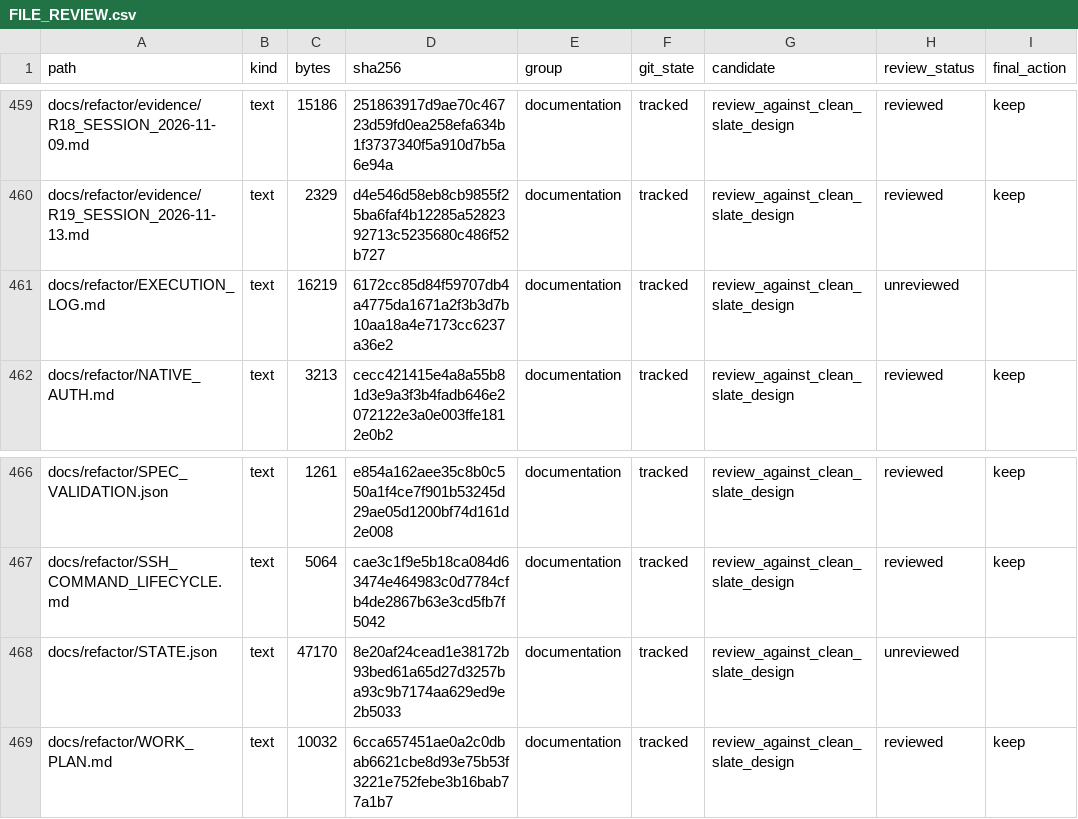
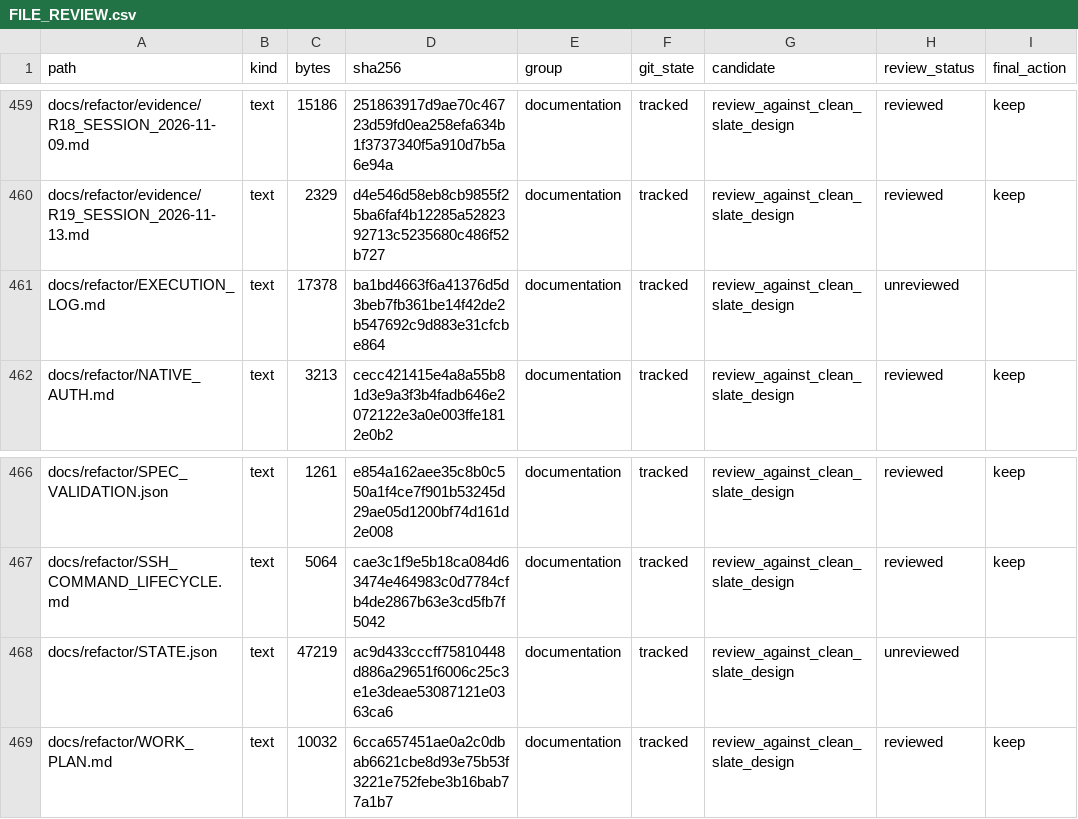
Before and after one commit to phamhuubinh/infrastructure-agent, a CSV file: docs/refactor/audit/FILE_REVIEW.csv, drawn as a sheet; only a part is shown, gaps mark what is left out; the diff names each change by its address in the sheet, - before the commit and + after, or states it on an @@ line.

```diff
--- a/docs/refactor/audit/FILE_REVIEW.csv
+++ b/docs/refactor/audit/FILE_REVIEW.csv
-C461 (bytes): 16219
+C461 (bytes): 17378
-D461 (sha256): 6172cc85d84f59707db4a4775da1671a2f3b3d7b10aa18a4e7173cc6237a36e2
+D461 (sha256): ba1bd4663f6a41376d5d3beb7fb361be14f42de2b547692c9d883e31cfcbe864
-C468 (bytes): 47170
+C468 (bytes): 47219
-D468 (sha256): 8e20af24cead1e38172b93bed61a65d27d3257ba93c9b7174aa629ed9e2b5033
+D468 (sha256): ac9d433cccff75810448d886a29651f6006c25c3e1e3deae53087121e0363ca6
```
Also changed, not shown: 4 other files.
